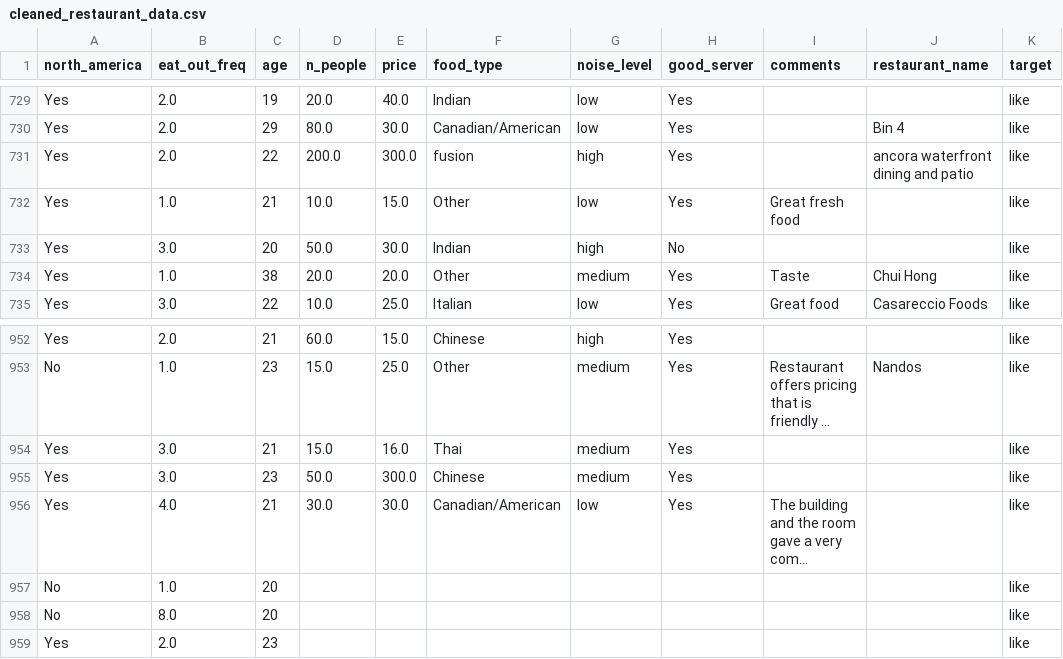
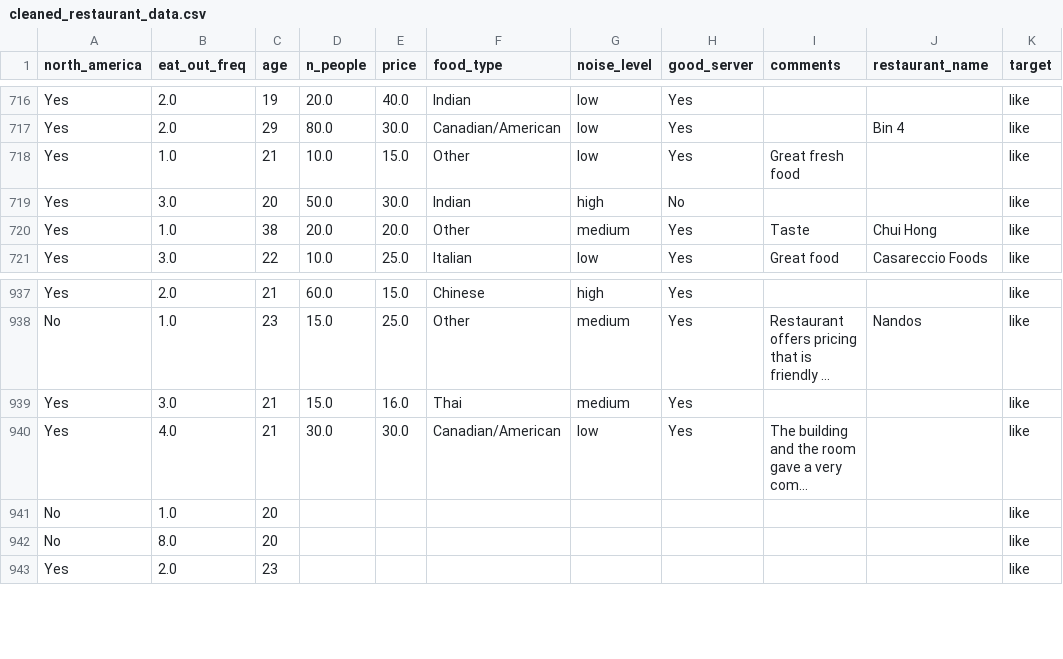
Before and after one commit to UBC-CS/cpsc330-2023W1, a CSV file: lectures/data/cleaned_restaurant_data.csv, drawn as a sheet; only a part is shown, gaps mark what is left out; long unchanged cells end in …; the diff covers the shown part only; the diff names each change by its address in the sheet, - before the commit and + after, or states it on an @@ line.

Commit message:
minor updates

```diff
--- a/lectures/data/cleaned_restaurant_data.csv
+++ b/lectures/data/cleaned_restaurant_data.csv
-row 731: Yes | 2.0 | 22 | 200.0 | 300.0 | fusion | high | Yes |  | ancora waterfront dining and patio | like
-row 955: Yes | 3.0 | 23 | 50.0 | 300.0 | Chinese | medium | Yes |  |  | like
```
Also changed, not shown: 14 removed rows elsewhere in this file.
